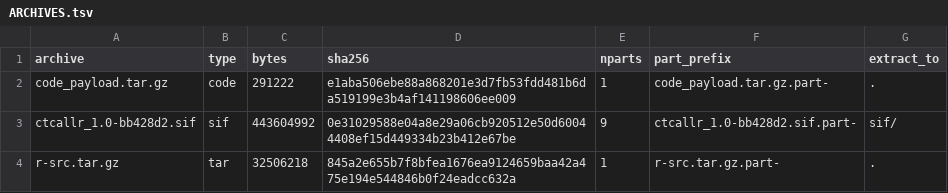
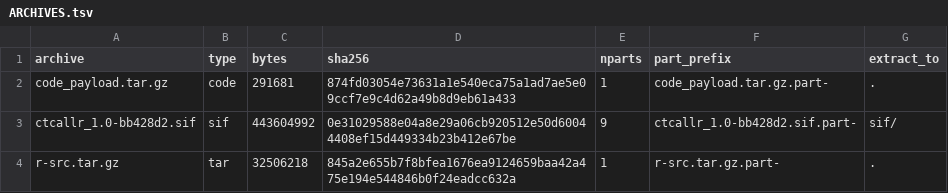
Before and after one commit to Tim-Yu/ctcallr-offline-parts, a TSV file: packages/ctcallr/v1.0/ARCHIVES.tsv, drawn as a sheet.

Commit message:
Add/update payload metadata for packages/ctcallr/v1.0

```diff
--- a/packages/ctcallr/v1.0/ARCHIVES.tsv
+++ b/packages/ctcallr/v1.0/ARCHIVES.tsv
@@ -1,3 +1,3 @@
 archive	type	bytes	sha256	nparts	part_prefix	extract_to
-code_payload.tar.gz	code	291222	e1aba506ebe88a868201e3d7fb53fdd481b6da519199e3b4af141198606ee009	1	code_payload.tar.gz.part-	.
+code_payload.tar.gz	code	291681	874fd03054e73631a1e540eca75a1ad7ae5e09ccf7e9c4d62a49b8d9eb61a433	1	code_payload.tar.gz.part-	.
 ctcallr_1.0-bb428d2.sif	sif	443604992	0e31029588e04a8e29a06cb920512e50d60044408ef15d449334b23b412e67be	9	ctcallr_1.0-bb428d2.sif.part-	sif/
```
Also changed, not shown: packages/ctcallr/v1.0/MANIFEST.tsv, 3 other files.
